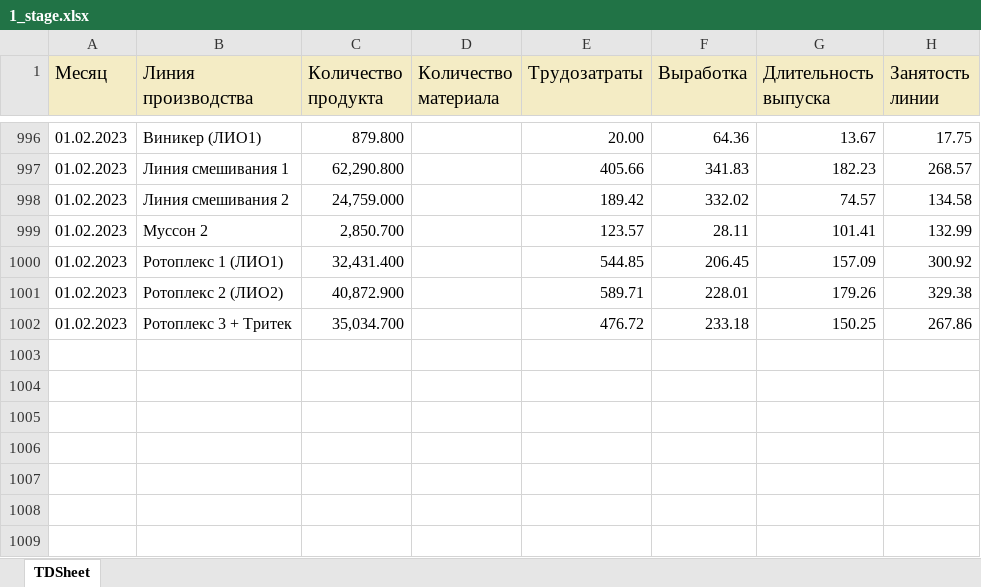
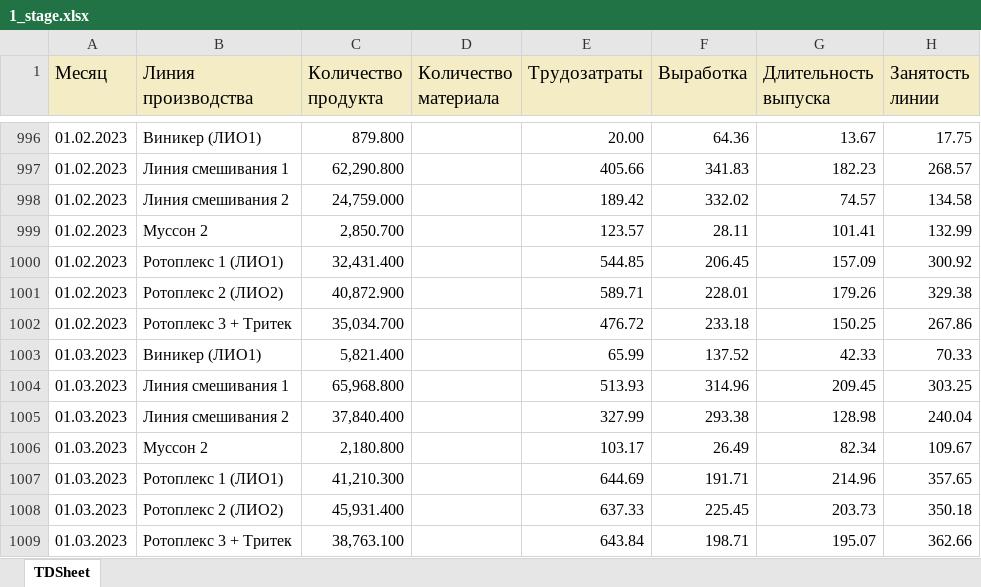
Before and after one commit to andreykoz82/KPI-PBI, an Excel workbook: 1_stage.xlsx, sheet TDSheet, drawn as a sheet; only a part is shown, gaps mark what is left out; values as stored, in another font and other column widths than the file's, no borders; the diff names each change by its address in the sheet, - before the commit and + after, or states it on an @@ line.

Commit message:
modified:   1_satge_volume.xlsx 	modified:   1_stage.xlsx 	modified:   2_stage.xlsx 	modified:   2_stage_volume.xlsx 	modified:   cost_price 1 stage.xlsx 	modified:   cost_price.xlsx 	modified:   defectura.xlsx 	modified:   expenses.xlsx 	modified:   finish_goods_stocks.xlsx 	renamed:    time_series_02_23.pkl -> forecast/time_series_02_23.pkl 	modified:   raw_mat_bad_stock.xlsx 	modified:   report.pbix 	modified:   sales_extend.xlsx 	modified:   stock_analysis.ipynb 	modified:   stock_analysis.xlsx 	modified:   stock_analysis_final.xlsx 	modified:   streamlit_app.py 	new file:   time_series_03_23.pkl

```diff
--- a/1_stage.xlsx (sheet TDSheet)
+++ b/1_stage.xlsx (sheet TDSheet)
+row 1003: 01.03.2023 | Виникер (ЛИО1) | 5,821.400 |  | 65.99 | 137.52 | 42.33 | 70.33
+row 1004: 01.03.2023 | Линия смешивания 1 | 65,968.800 |  | 513.93 | 314.96 | 209.45 | 303.25
+row 1005: 01.03.2023 | Линия смешивания 2 | 37,840.400 |  | 327.99 | 293.38 | 128.98 | 240.04
+row 1006: 01.03.2023 | Муссон 2 | 2,180.800 |  | 103.17 | 26.49 | 82.34 | 109.67
+row 1007: 01.03.2023 | Ротоплекс 1 (ЛИО1) | 41,210.300 |  | 644.69 | 191.71 | 214.96 | 357.65
+row 1008: 01.03.2023 | Ротоплекс 2 (ЛИО2) | 45,931.400 |  | 637.33 | 225.45 | 203.73 | 350.18
+row 1009: 01.03.2023 | Ротоплекс 3 + Тритек | 38,763.100 |  | 643.84 | 198.71 | 195.07 | 362.66
```
Also changed, not shown: 1_satge_volume.xlsx, 2_stage.xlsx, 14 other files.
